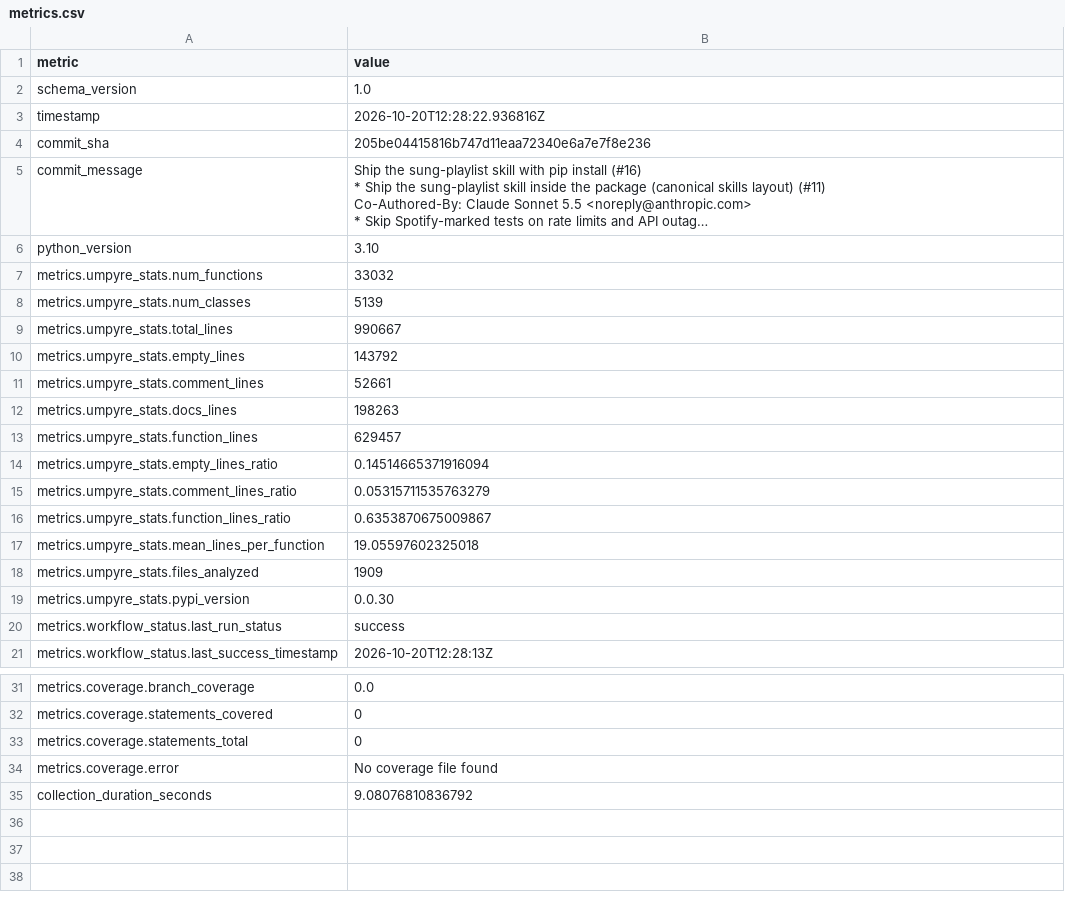
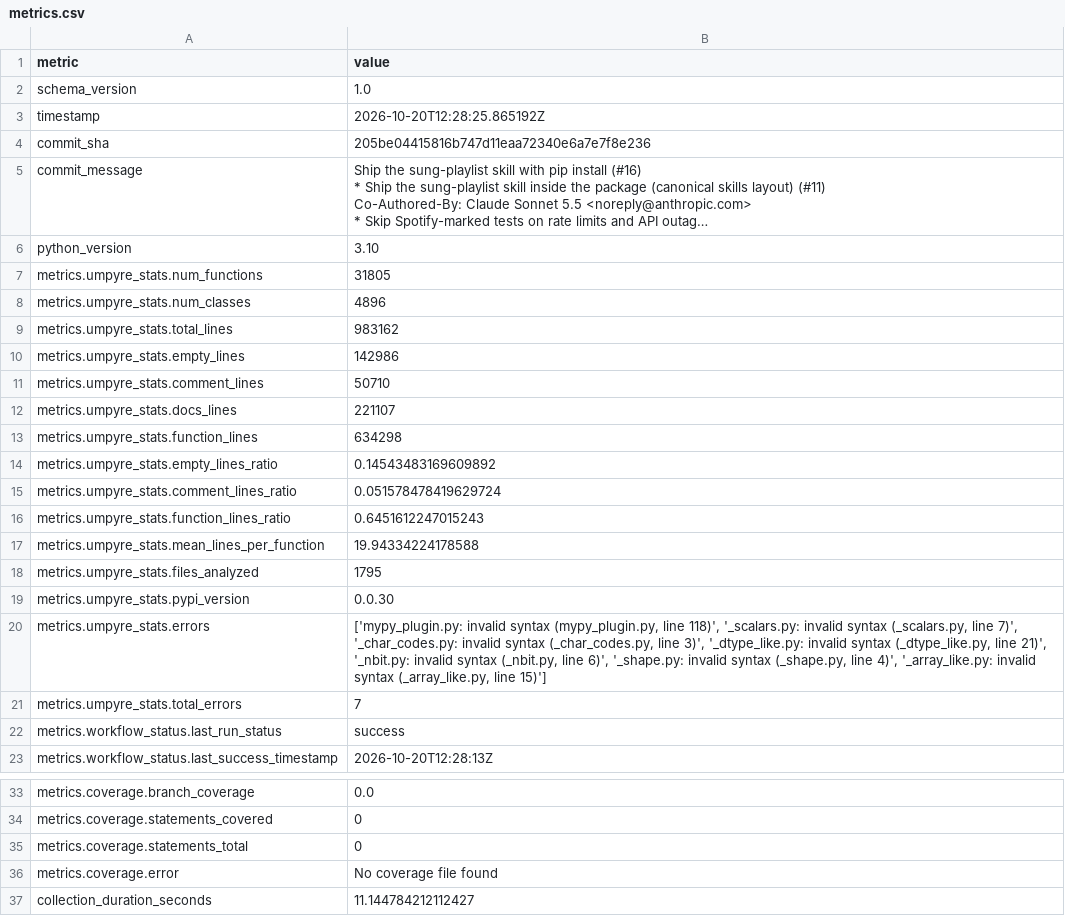
Before and after one commit to thorwhalen/sung, a CSV file: metrics.csv, drawn as a sheet; only a part is shown, gaps mark what is left out; long unchanged cells end in …; addresses are those after the commit; the diff names each change by its address in the sheet, - before the commit and + after, or states it on an @@ line.

Commit message:
Update metrics for 205be04

```diff
--- a/metrics.csv
+++ b/metrics.csv
-B3 (value): 2026-10-20T12:28:22.936816Z
+B3 (value): 2026-10-20T12:28:25.865192Z
-B7 (value): 33032
+B7 (value): 31805
-B8 (value): 5139
+B8 (value): 4896
-B9 (value): 990667
+B9 (value): 983162
-B10 (value): 143792
+B10 (value): 142986
-B11 (value): 52661
+B11 (value): 50710
-B12 (value): 198263
+B12 (value): 221107
-B13 (value): 629457
+B13 (value): 634298
-B14 (value): 0.14514665371916094
+B14 (value): 0.14543483169609892
-B15 (value): 0.05315711535763279
+B15 (value): 0.051578478419629724
-B16 (value): 0.6353870675009867
+B16 (value): 0.6451612247015243
-B17 (value): 19.05597602325018
+B17 (value): 19.94334224178588
-B18 (value): 1909
+B18 (value): 1795
+row 20: metrics.umpyre_stats.errors | ['mypy_plugin.py: invalid syntax (mypy_plugin.py, line 118)', '_scalars.py: invalid syntax (_scalars.py, line 7)', '_char_codes.py: invalid syntax (_char_codes.py, line 3)', '_dtype_like.py: invalid syntax (_dtype_like.py, line 21)', '_nbit.py: invalid syntax (_nbit.py, line 6)', '_shape.py: invalid syntax (_shape.py, line 4)', '_array_like.py: invalid syntax (_array_like.py, line 15)']
+row 21: metrics.umpyre_stats.total_errors | 7
-B37 (value): 9.08076810836792
+B37 (value): 11.144784212112427
```
Also changed, not shown: 2 other files.
